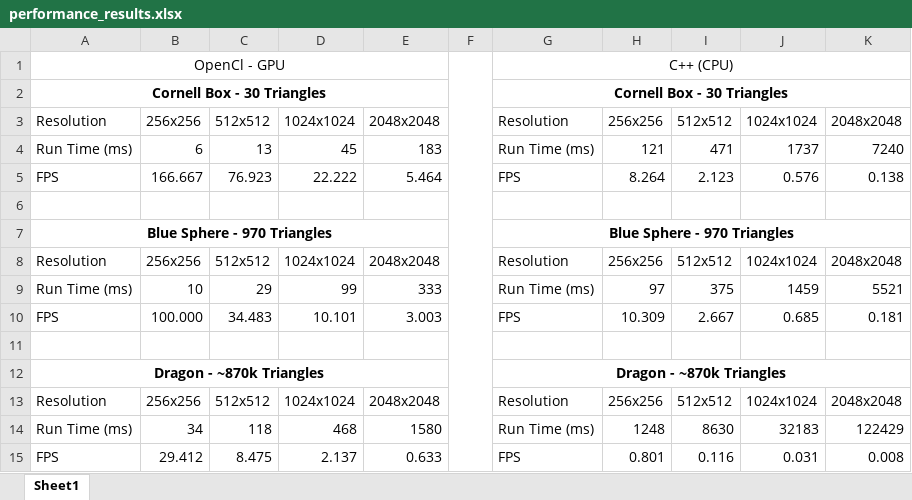
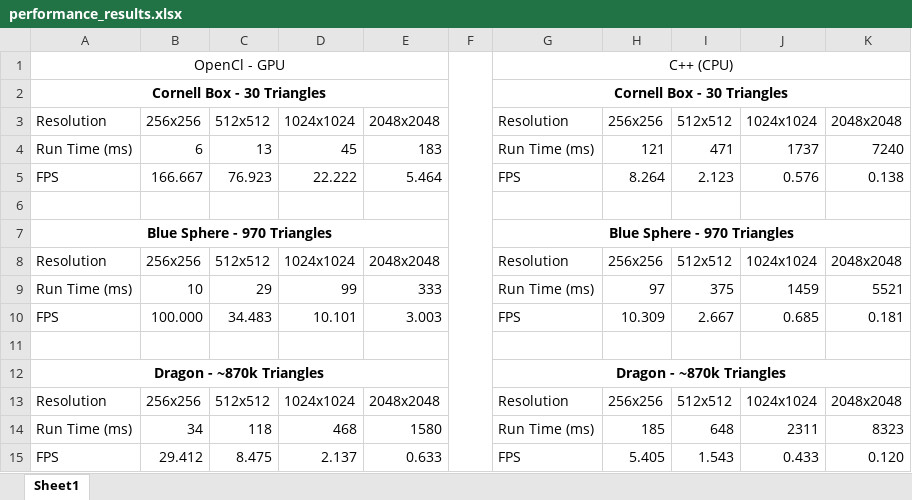
Before and after one commit to dylansturg/openclraytracer, an Excel workbook: performance_results.xlsx, sheet Sheet1, drawn as a sheet; values as stored, in another font and other column widths than the file's, no borders; the diff names each change by its address in the sheet, - before the commit and + after, or states it on an @@ line.

Commit message:
updated performance results - the old values were pretty unreasonable compared to what my desktop did.  =(

```diff
--- a/performance_results.xlsx (sheet Sheet1)
+++ b/performance_results.xlsx (sheet Sheet1)
-H14: 1248
+H14: 185
-I14: 8630
+I14: 648
-J14: 32183
+J14: 2311
-K14: 122429
+K14: 8323
-H15: 0.801
+H15: 5.405
-I15: 0.116
+I15: 1.543
-J15: 0.031
+J15: 0.433
-K15: 0.008
+K15: 0.120
```
Also changed, not shown: 1 other file.
